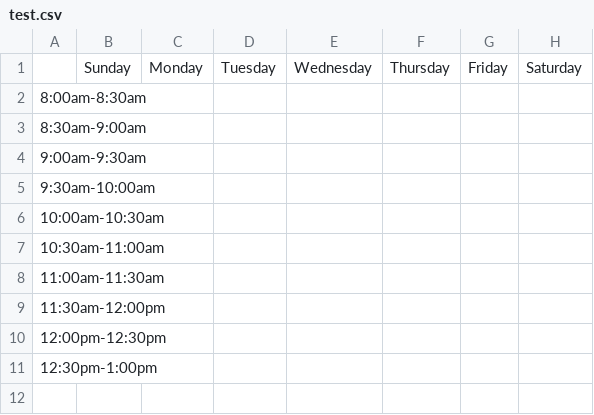
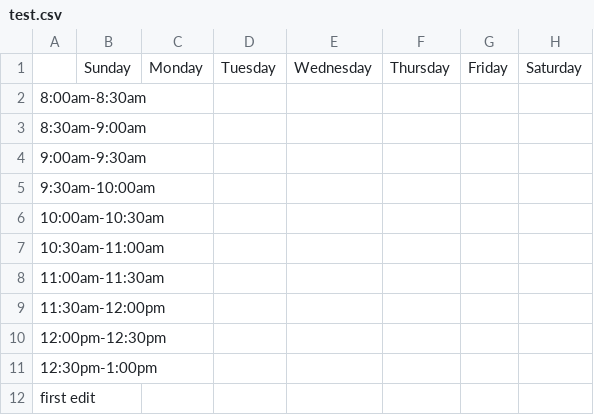
Before and after one commit to rohitkrbose/Time-Table-Automation, a CSV file: test.csv, drawn as a sheet.

Commit message:
random

```diff
--- a/test.csv
+++ b/test.csv
@@ -11 +11,2 @@
 12:30pm-1:00pm,,,,,,,
+first edit
```
